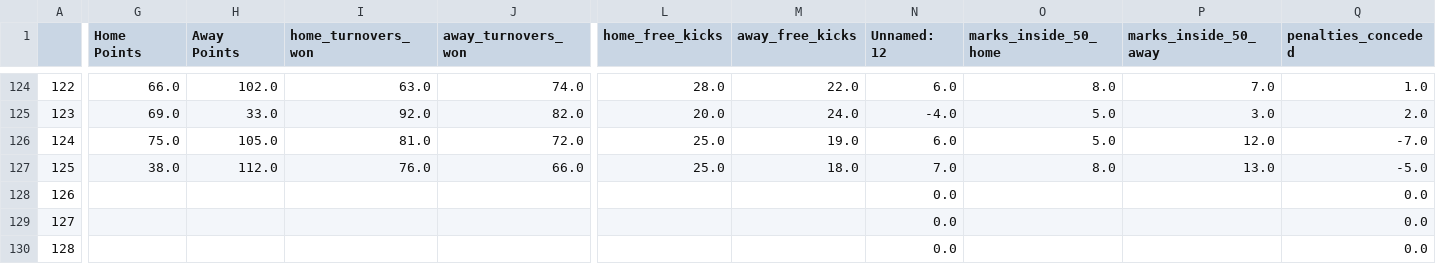
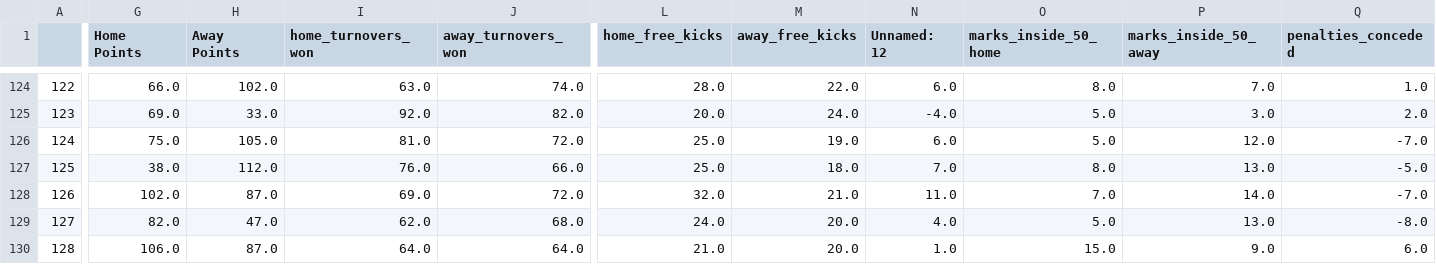
Before and after one commit to ZeNoonan/nrl, a CSV file: afl.csv, drawn as a sheet; only a part is shown, gaps mark what is left out; the diff covers the shown part only; the diff names each change by its address in the sheet, - before the commit and + after, or states it on an @@ line.

```diff
--- a/afl.csv
+++ b/afl.csv
-G128 (Home Points): (empty)
+G128 (Home Points): 102.0
-H128 (Away Points): (empty)
+H128 (Away Points): 87.0
-I128 (home_turnovers_won): (empty)
+I128 (home_turnovers_won): 69.0
-J128 (away_turnovers_won): (empty)
+J128 (away_turnovers_won): 72.0
-L128 (home_free_kicks): (empty)
+L128 (home_free_kicks): 32.0
-M128 (away_free_kicks): (empty)
+M128 (away_free_kicks): 21.0
-N128 (Unnamed: 12): 0.0
+N128 (Unnamed: 12): 11.0
-O128 (marks_inside_50_home): (empty)
+O128 (marks_inside_50_home): 7.0
-P128 (marks_inside_50_away): (empty)
+P128 (marks_inside_50_away): 14.0
-Q128 (penalties_conceded): 0.0
+Q128 (penalties_conceded): -7.0
-G129 (Home Points): (empty)
+G129 (Home Points): 82.0
-H129 (Away Points): (empty)
+H129 (Away Points): 47.0
-I129 (home_turnovers_won): (empty)
+I129 (home_turnovers_won): 62.0
-J129 (away_turnovers_won): (empty)
+J129 (away_turnovers_won): 68.0
-L129 (home_free_kicks): (empty)
+L129 (home_free_kicks): 24.0
-M129:M130 (away_free_kicks): (empty)
+M129:M130 (away_free_kicks): 20.0
-N129 (Unnamed: 12): 0.0
+N129 (Unnamed: 12): 4.0
-O129 (marks_inside_50_home): (empty)
+O129 (marks_inside_50_home): 5.0
-P129 (marks_inside_50_away): (empty)
+P129 (marks_inside_50_away): 13.0
-Q129 (penalties_conceded): 0.0
+Q129 (penalties_conceded): -8.0
-G130 (Home Points): (empty)
+G130 (Home Points): 106.0
-H130 (Away Points): (empty)
+H130 (Away Points): 87.0
-I130 (home_turnovers_won): (empty)
+I130 (home_turnovers_won): 64.0
-J130 (away_turnovers_won): (empty)
+J130 (away_turnovers_won): 64.0
-L130 (home_free_kicks): (empty)
+L130 (home_free_kicks): 21.0
-N130 (Unnamed: 12): 0.0
+N130 (Unnamed: 12): 1.0
-O130 (marks_inside_50_home): (empty)
+O130 (marks_inside_50_home): 15.0
-P130 (marks_inside_50_away): (empty)
+P130 (marks_inside_50_away): 9.0
-Q130 (penalties_conceded): 0.0
+Q130 (penalties_conceded): 6.0
```
Also changed, not shown: 116 edited cells elsewhere in this file, 3 other files.
